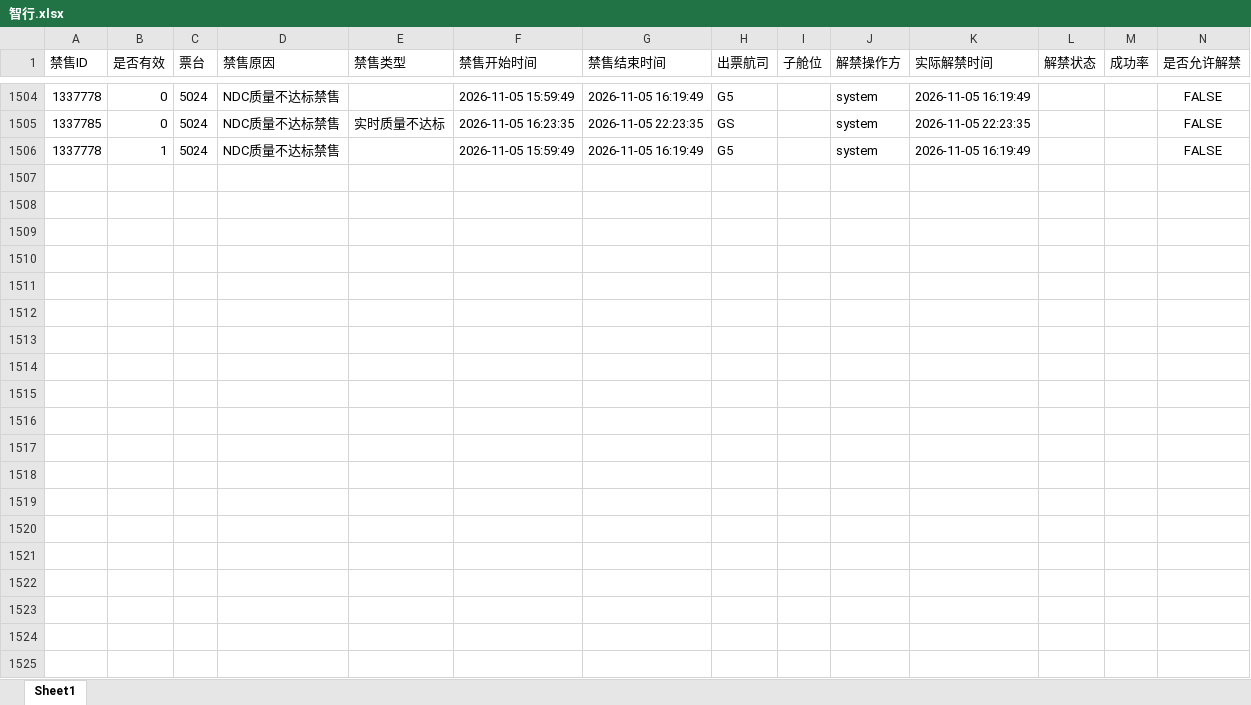
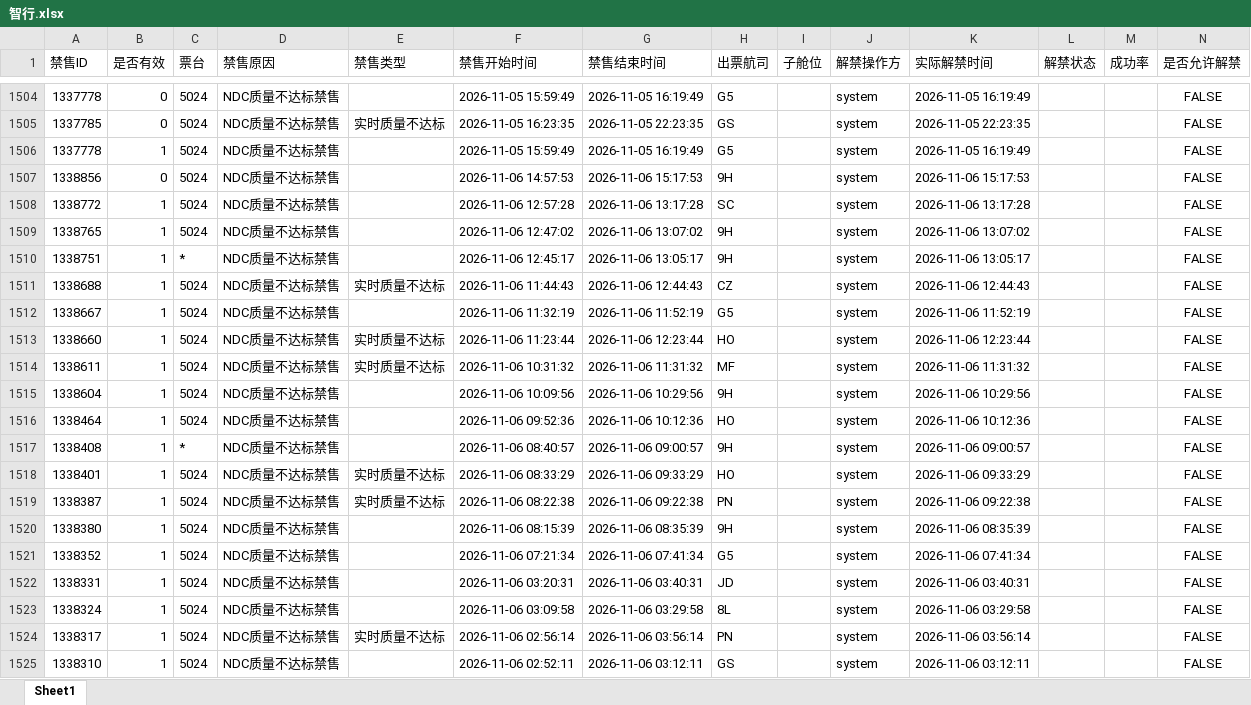
Before and after one commit to LUOcheng487/-, an Excel workbook: data/智行.xlsx, sheet Sheet1, drawn as a sheet; only a part is shown, gaps mark what is left out; values as stored, in another font and other column widths than the file's, no borders; the diff covers the shown part only; the diff names each change by its address in the sheet, - before the commit and + after, or states it on an @@ line.

```diff
--- a/data/智行.xlsx (sheet Sheet1)
+++ b/data/智行.xlsx (sheet Sheet1)
+row 1507: 1338856 | 0 | 5024 | NDC质量不达标禁售 |  | 2026-11-06 14:57:53 | 2026-11-06 15:17:53 | 9H |  | system | 2026-11-06 15:17:53 |  |  | FALSE
+row 1508: 1338772 | 1 | 5024 | NDC质量不达标禁售 |  | 2026-11-06 12:57:28 | 2026-11-06 13:17:28 | SC |  | system | 2026-11-06 13:17:28 |  |  | FALSE
+row 1509: 1338765 | 1 | 5024 | NDC质量不达标禁售 |  | 2026-11-06 12:47:02 | 2026-11-06 13:07:02 | 9H |  | system | 2026-11-06 13:07:02 |  |  | FALSE
+row 1510: 1338751 | 1 | * | NDC质量不达标禁售 |  | 2026-11-06 12:45:17 | 2026-11-06 13:05:17 | 9H |  | system | 2026-11-06 13:05:17 |  |  | FALSE
+row 1511: 1338688 | 1 | 5024 | NDC质量不达标禁售 | 实时质量不达标 | 2026-11-06 11:44:43 | 2026-11-06 12:44:43 | CZ |  | system | 2026-11-06 12:44:43 |  |  | FALSE
+row 1512: 1338667 | 1 | 5024 | NDC质量不达标禁售 |  | 2026-11-06 11:32:19 | 2026-11-06 11:52:19 | G5 |  | system | 2026-11-06 11:52:19 |  |  | FALSE
+row 1513: 1338660 | 1 | 5024 | NDC质量不达标禁售 | 实时质量不达标 | 2026-11-06 11:23:44 | 2026-11-06 12:23:44 | HO |  | system | 2026-11-06 12:23:44 |  |  | FALSE
+row 1514: 1338611 | 1 | 5024 | NDC质量不达标禁售 | 实时质量不达标 | 2026-11-06 10:31:32 | 2026-11-06 11:31:32 | MF |  | system | 2026-11-06 11:31:32 |  |  | FALSE
+row 1515: 1338604 | 1 | 5024 | NDC质量不达标禁售 |  | 2026-11-06 10:09:56 | 2026-11-06 10:29:56 | 9H |  | system | 2026-11-06 10:29:56 |  |  | FALSE
+row 1516: 1338464 | 1 | 5024 | NDC质量不达标禁售 |  | 2026-11-06 09:52:36 | 2026-11-06 10:12:36 | HO |  | system | 2026-11-06 10:12:36 |  |  | FALSE
+row 1517: 1338408 | 1 | * | NDC质量不达标禁售 |  | 2026-11-06 08:40:57 | 2026-11-06 09:00:57 | 9H |  | system | 2026-11-06 09:00:57 |  |  | FALSE
+row 1518: 1338401 | 1 | 5024 | NDC质量不达标禁售 | 实时质量不达标 | 2026-11-06 08:33:29 | 2026-11-06 09:33:29 | HO |  | system | 2026-11-06 09:33:29 |  |  | FALSE
+row 1519: 1338387 | 1 | 5024 | NDC质量不达标禁售 | 实时质量不达标 | 2026-11-06 08:22:38 | 2026-11-06 09:22:38 | PN |  | system | 2026-11-06 09:22:38 |  |  | FALSE
+row 1520: 1338380 | 1 | 5024 | NDC质量不达标禁售 |  | 2026-11-06 08:15:39 | 2026-11-06 08:35:39 | 9H |  | system | 2026-11-06 08:35:39 |  |  | FALSE
+row 1521: 1338352 | 1 | 5024 | NDC质量不达标禁售 |  | 2026-11-06 07:21:34 | 2026-11-06 07:41:34 | G5 |  | system | 2026-11-06 07:41:34 |  |  | FALSE
+row 1522: 1338331 | 1 | 5024 | NDC质量不达标禁售 |  | 2026-11-06 03:20:31 | 2026-11-06 03:40:31 | JD |  | system | 2026-11-06 03:40:31 |  |  | FALSE
+row 1523: 1338324 | 1 | 5024 | NDC质量不达标禁售 |  | 2026-11-06 03:09:58 | 2026-11-06 03:29:58 | 8L |  | system | 2026-11-06 03:29:58 |  |  | FALSE
+row 1524: 1338317 | 1 | 5024 | NDC质量不达标禁售 | 实时质量不达标 | 2026-11-06 02:56:14 | 2026-11-06 03:56:14 | PN |  | system | 2026-11-06 03:56:14 |  |  | FALSE
+row 1525: 1338310 | 1 | 5024 | NDC质量不达标禁售 |  | 2026-11-06 02:52:11 | 2026-11-06 03:12:11 | GS |  | system | 2026-11-06 03:12:11 |  |  | FALSE
```
Also changed, not shown: 67 added rows elsewhere in this sheet, data/去哪儿ttr.xlsx, data/去哪儿xss.xlsx, 3 other files.
